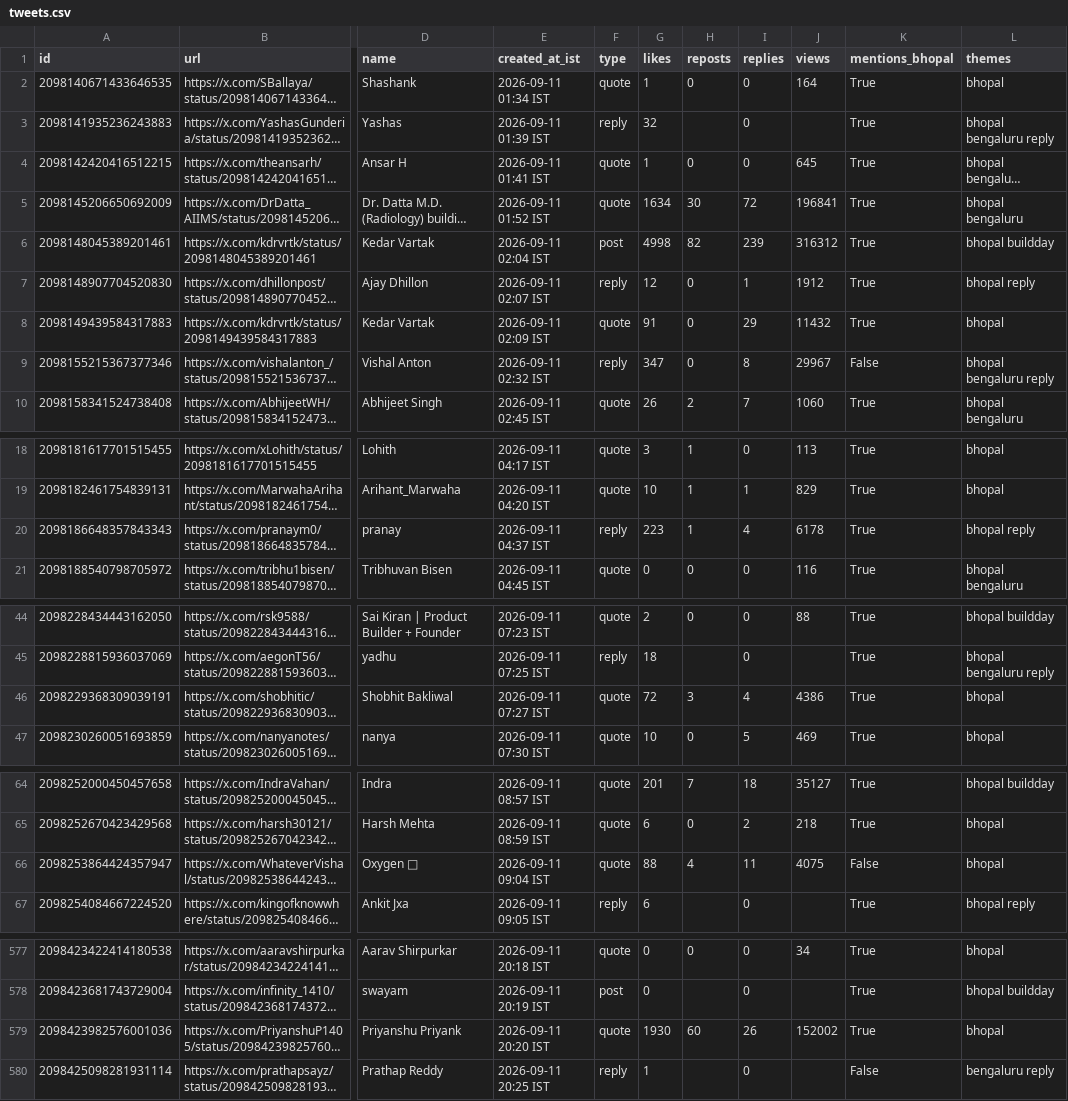
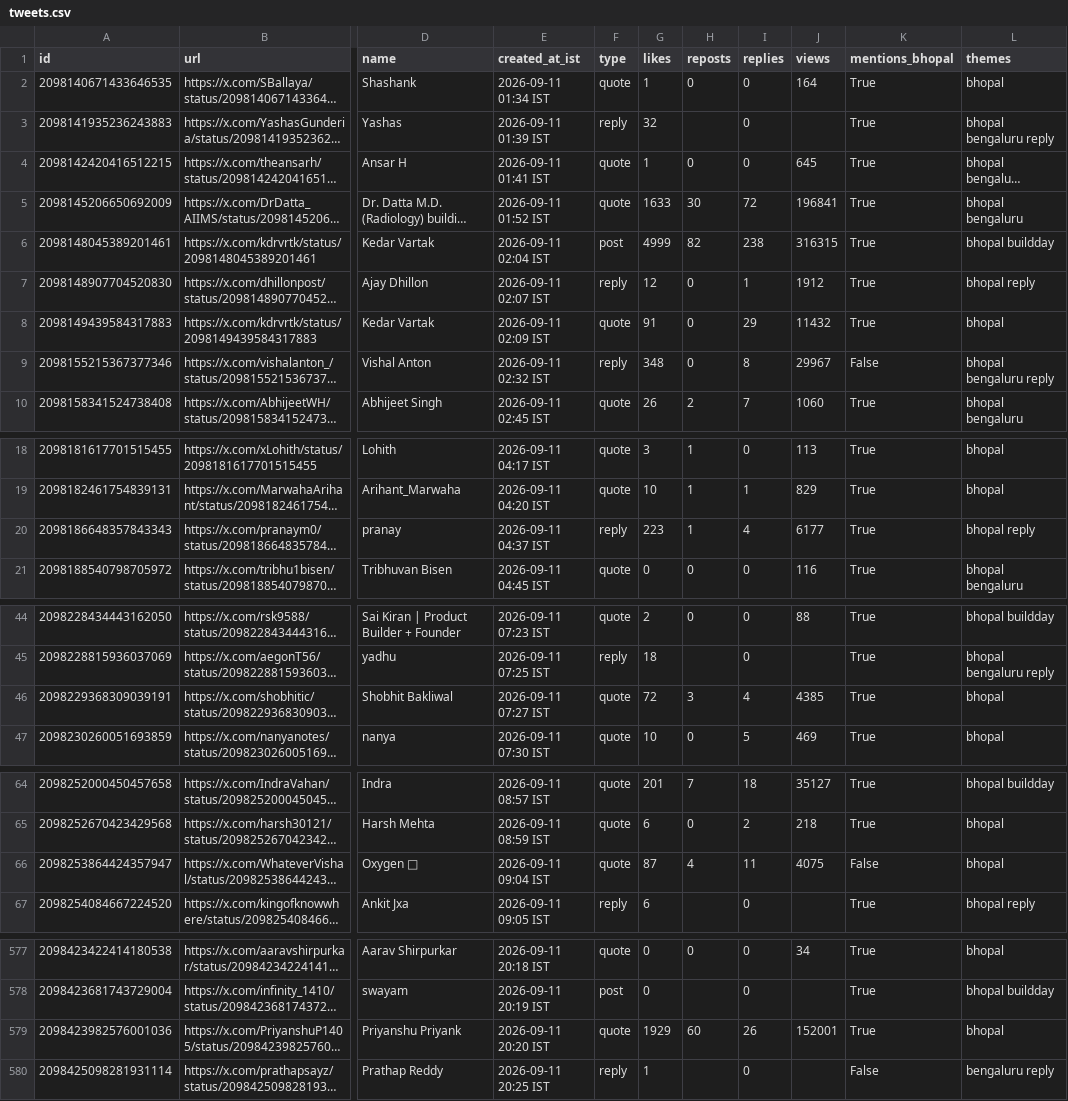
Before and after one commit to Vishal4742/claude-community-bhopal, a CSV file: blog/fable-5-1-build-days-bhopal/tweets.csv, drawn as a sheet; only a part is shown, gaps mark what is left out; long unchanged cells end in …; the diff covers the shown part only; the diff names each change by its address in the sheet, - before the commit and + after, or states it on an @@ line.

```diff
--- a/blog/fable-5-1-build-days-bhopal/tweets.csv
+++ b/blog/fable-5-1-build-days-bhopal/tweets.csv
-G5 (likes): 1634
+G5 (likes): 1633
-G6 (likes): 4998
+G6 (likes): 4999
-I6 (replies): 239
+I6 (replies): 238
-J6 (views): 316312
+J6 (views): 316315
-G9 (likes): 347
+G9 (likes): 348
-J20 (views): 6178
+J20 (views): 6177
-J46 (views): 4386
+J46 (views): 4385
-G66 (likes): 88
+G66 (likes): 87
-G579 (likes): 1930
+G579 (likes): 1929
-J579 (views): 152002
+J579 (views): 152001
```
Also changed, not shown: 8 edited cells elsewhere in this file, 2 other files.
